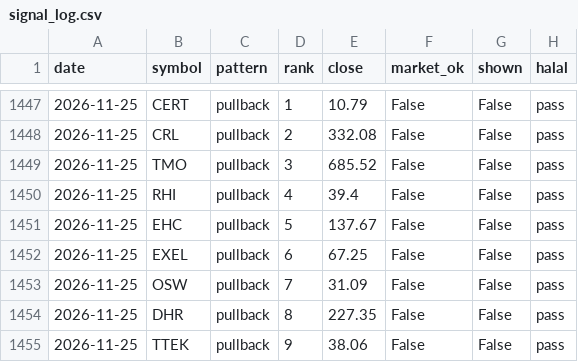
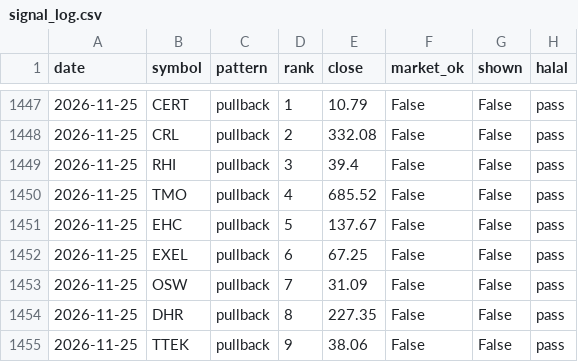
Before and after one commit to hz-works/swing-lab, a CSV file: data/signal_log.csv, drawn as a sheet; only a part is shown, gaps mark what is left out.

```diff
--- a/data/signal_log.csv
+++ b/data/signal_log.csv
@@ -1448,4 +1448,4 @@ date,symbol,pattern,rank,close,market_ok,shown,halal
 2026-11-25,CRL,pullback,2,332.08,False,False,pass
-2026-11-25,TMO,pullback,3,685.52,False,False,pass
-2026-11-25,RHI,pullback,4,39.4,False,False,pass
+2026-11-25,RHI,pullback,3,39.4,False,False,pass
+2026-11-25,TMO,pullback,4,685.52,False,False,pass
 2026-11-25,EHC,pullback,5,137.67,False,False,pass
```
Also changed, not shown: data/signal_outcomes.csv, 2 other files.
